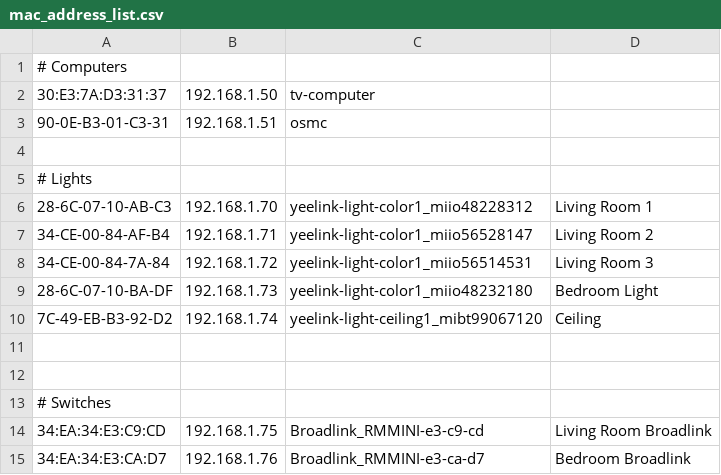
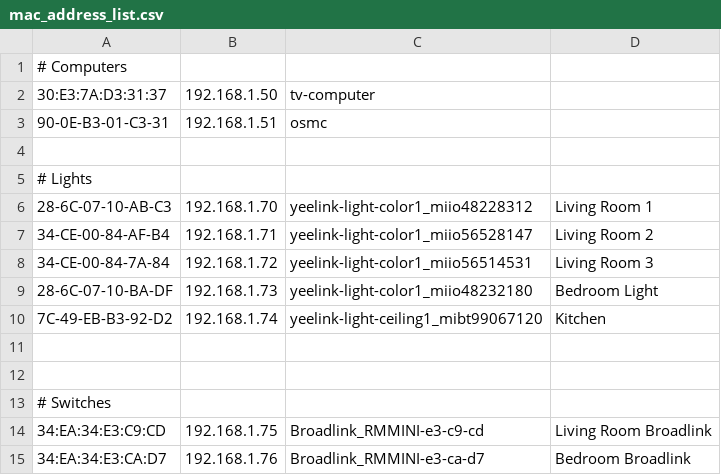
Before and after one commit to zpeleg/home-assistant-config, a CSV file: mac_address_list.csv, drawn as a sheet.

Commit message:
Fix name

```diff
--- a/mac_address_list.csv
+++ b/mac_address_list.csv
@@ -9,3 +9,3 @@
 28-6C-07-10-BA-DF,192.168.1.73,yeelink-light-color1_miio48232180,Bedroom Light
-7C-49-EB-B3-92-D2,192.168.1.74,yeelink-light-ceiling1_mibt99067120,Ceiling
+7C-49-EB-B3-92-D2,192.168.1.74,yeelink-light-ceiling1_mibt99067120,Kitchen
 
```
